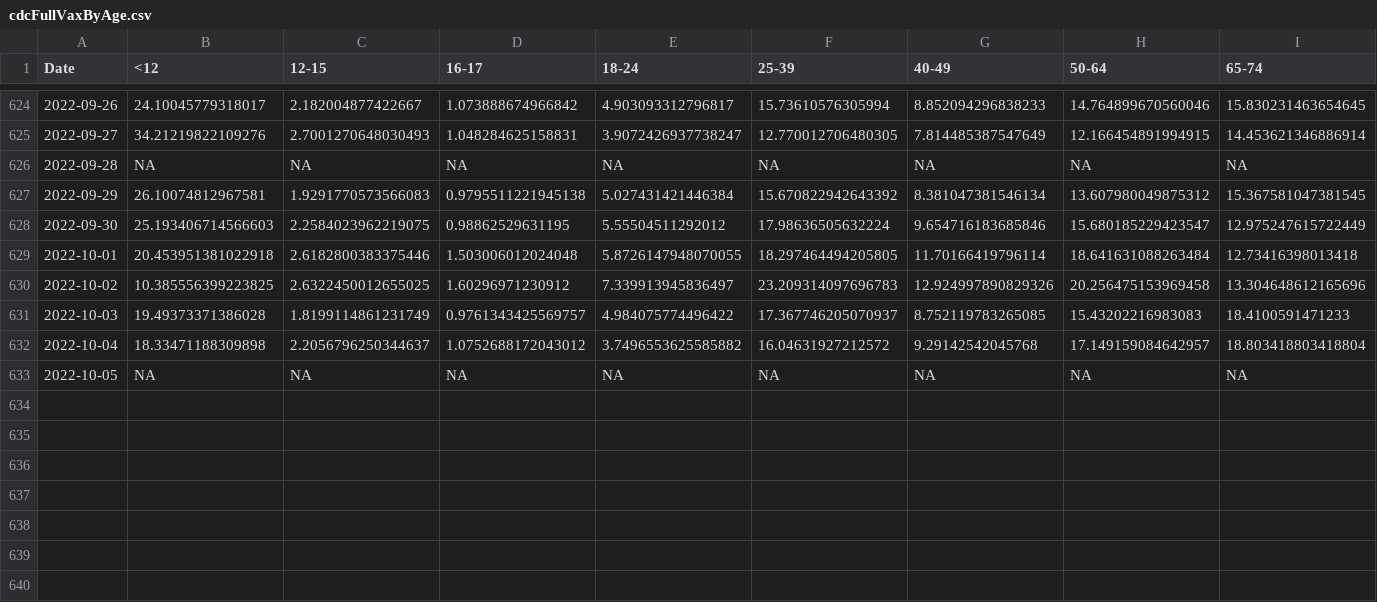
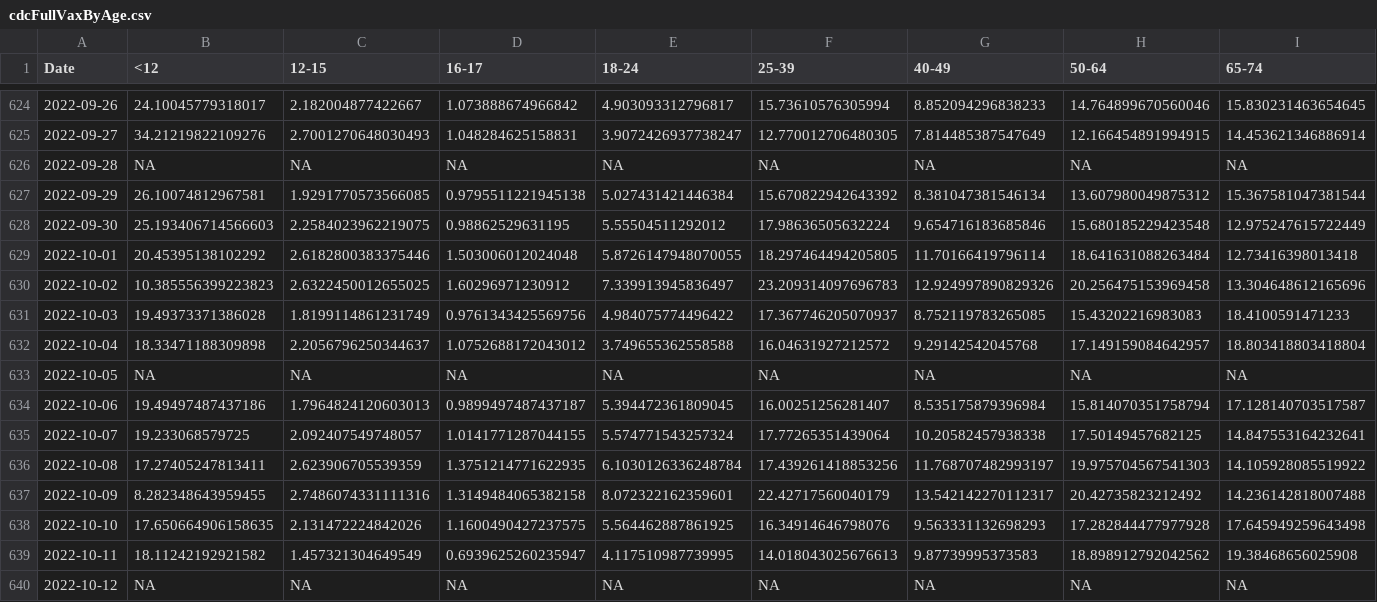
Before and after one commit to Dotdash-Data-Journalism/2021_2022_VWH_covid_vaccine_tracker, a CSV file: chartData/cdcFullVaxByAge.csv, drawn as a sheet; only a part is shown, gaps mark what is left out; rows hold the shown columns only; the diff names each change by its address in the sheet, - before the commit and + after, or states it on an @@ line.

```diff
--- a/chartData/cdcFullVaxByAge.csv
+++ b/chartData/cdcFullVaxByAge.csv
-C627 (12-15): 1.9291770573566083
+C627 (12-15): 1.9291770573566085
-I627 (65-74): 15.367581047381545
+I627 (65-74): 15.367581047381544
-H628 (50-64): 15.680185229423547
+H628 (50-64): 15.680185229423548
-B629 (<12): 20.453951381022918
+B629 (<12): 20.45395138102292
-B630 (<12): 10.385556399223825
+B630 (<12): 10.385556399223823
-D631 (16-17): 0.9761343425569757
+D631 (16-17): 0.9761343425569756
-E632 (18-24): 3.7496553625585882
+E632 (18-24): 3.749655362558588
+row 634: 2022-10-06 | 19.49497487437186 | 1.7964824120603013 | 0.9899497487437187 | 5.394472361809045 | 16.00251256281407 | 8.535175879396984 | 15.814070351758794 | 17.128140703517587
+row 635: 2022-10-07 | 19.233068579725 | 2.092407549748057 | 1.0141771287044155 | 5.574771543257324 | 17.77265351439064 | 10.20582457938338 | 17.50149457682125 | 14.847553164232641
+row 636: 2022-10-08 | 17.27405247813411 | 2.623906705539359 | 1.3751214771622935 | 6.1030126336248784 | 17.439261418853256 | 11.768707482993197 | 19.975704567541303 | 14.105928085519922
+row 637: 2022-10-09 | 8.282348643959455 | 2.7486074331111316 | 1.3149484065382158 | 8.072322162359601 | 22.42717560040179 | 13.542142270112317 | 20.42735823212492 | 14.236142818007488
+row 638: 2022-10-10 | 17.650664906158635 | 2.131472224842026 | 1.1600490427237575 | 5.564462887861925 | 16.34914646798076 | 9.563331132698293 | 17.282844477977928 | 17.645949259643498
+row 639: 2022-10-11 | 18.11242192921582 | 1.457321304649549 | 0.6939625260235947 | 4.117510987739995 | 14.018043025676613 | 9.87739995373583 | 18.898912792042562 | 19.38468656025908
+row 640: 2022-10-12 | NA | NA | NA | NA | NA | NA | NA | NA
```
Also changed, not shown: chartData/areWeThereYet.csv, chartData/boosterMap.csv, 4 other files.
